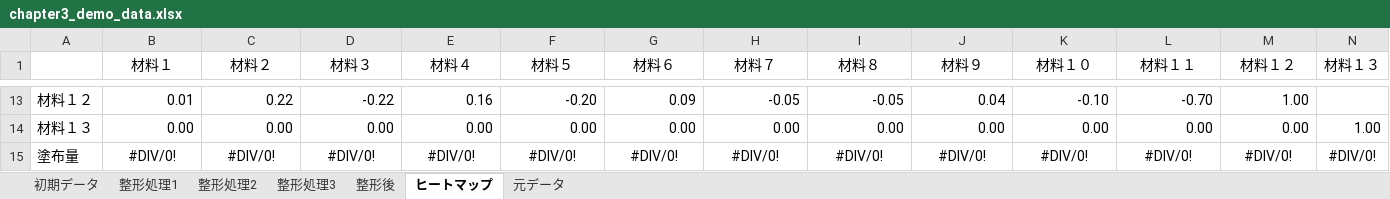
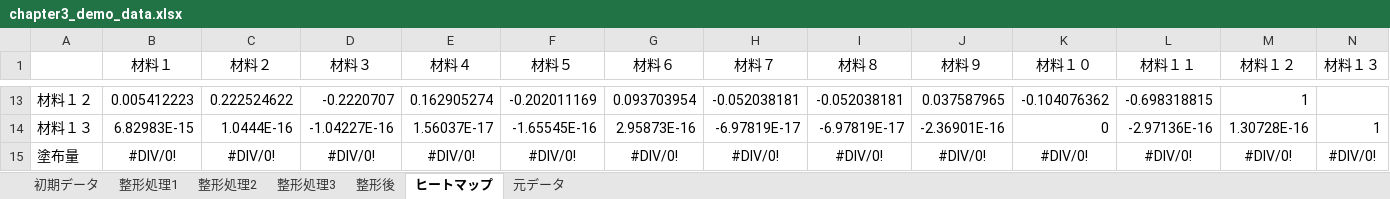
Before and after one commit to mipypf/practical-mi-guide, an Excel workbook: chapter3/input/chapter3_demo_data.xlsx, sheet ヒートマップ, drawn as a sheet; only a part is shown, gaps mark what is left out; values as stored, in another font and other column widths than the file's, no borders; conditional formats not drawn; the diff covers the shown part only; the diff names each change by its address in the sheet, - before the commit and + after, or states it on an @@ line.

Commit message:
fix demo data DP021

```diff
--- a/chapter3/input/chapter3_demo_data.xlsx (sheet ヒートマップ)
+++ b/chapter3/input/chapter3_demo_data.xlsx (sheet ヒートマップ)
-B13 (材料１): 0.01
+B13 (材料１): 0.005412223
-C13 (材料２): 0.22
+C13 (材料２): 0.222524622
-D13 (材料３): -0.22
+D13 (材料３): -0.2220707
-E13 (材料４): 0.16
+E13 (材料４): 0.162905274
-F13 (材料５): -0.20
+F13 (材料５): -0.202011169
-G13 (材料６): 0.09
+G13 (材料６): 0.093703954
-H13 (材料７): -0.05
+H13 (材料７): -0.052038181
-I13 (材料８): -0.05
+I13 (材料８): -0.052038181
-J13 (材料９): 0.04
+J13 (材料９): 0.037587965
-K13 (材料１０): -0.10
+K13 (材料１０): -0.104076362
-L13 (材料１１): -0.70
+L13 (材料１１): -0.698318815
-M13 (材料１２): 1.00
+M13 (材料１２): 1
-B14 (材料１): 0.00
+B14 (材料１): 6.82983E-15
-C14 (材料２): 0.00
+C14 (材料２): 1.0444E-16
-D14 (材料３): 0.00
+D14 (材料３): -1.04227E-16
-E14 (材料４): 0.00
+E14 (材料４): 1.56037E-17
-F14 (材料５): 0.00
+F14 (材料５): -1.65545E-16
-G14 (材料６): 0.00
+G14 (材料６): 2.95873E-16
-H14 (材料７): 0.00
+H14 (材料７): -6.97819E-17
-I14 (材料８): 0.00
+I14 (材料８): -6.97819E-17
-J14 (材料９): 0.00
+J14 (材料９): -2.36901E-16
-K14 (材料１０): 0.00
+K14 (材料１０): 0
-L14 (材料１１): 0.00
+L14 (材料１１): -2.97136E-16
-M14 (材料１２): 0.00
+M14 (材料１２): 1.30728E-16
-N14 (材料１３): 1.00
+N14 (材料１３): 1
```
Also changed, not shown: 190 edited cells elsewhere in this sheet, sheet 整形後, sheet 整形処理2, sheet 初期データ, sheet 整形処理3, sheet 整形処理1, sheet 元データ, 1 other file.
